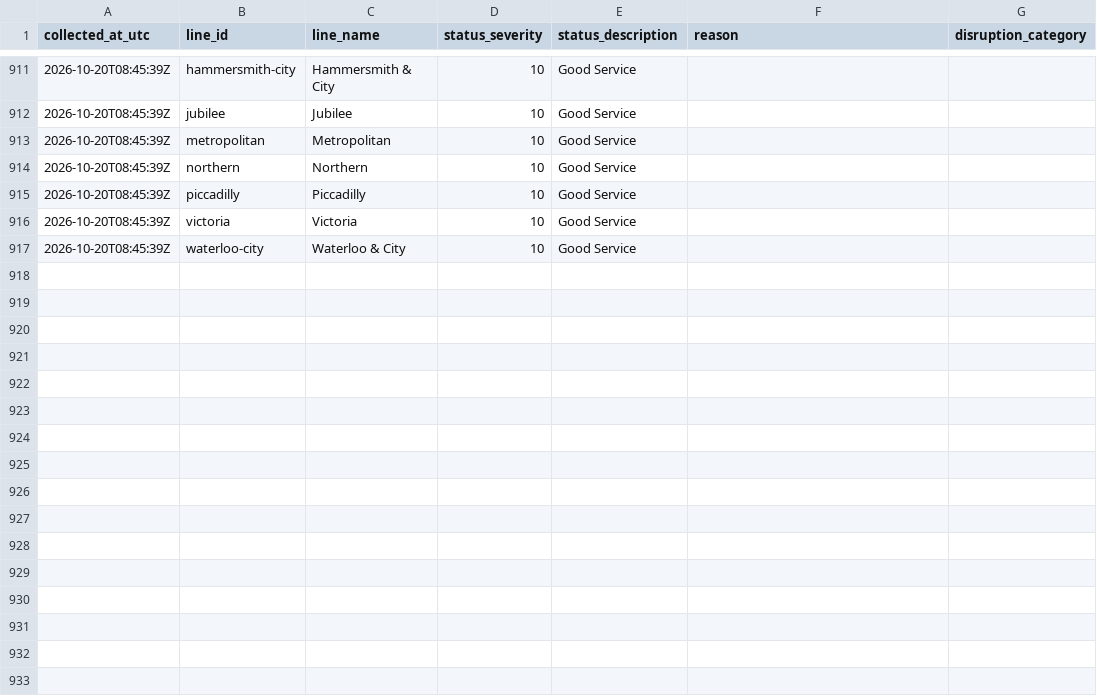
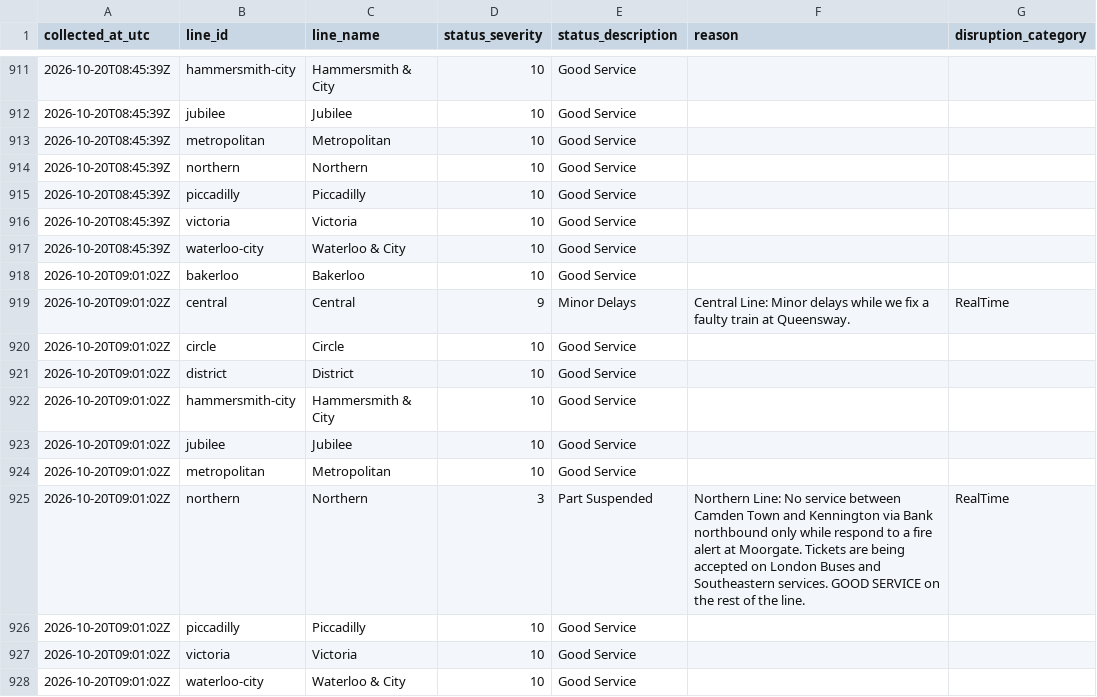
Before and after one commit to AJC-mdx/tfl-delay-analytics, a CSV file: data/tfl_live_status.csv, drawn as a sheet; only a part is shown, gaps mark what is left out.

```diff
--- a/data/tfl_live_status.csv
+++ b/data/tfl_live_status.csv
@@ -917 +917,12 @@ collected_at_utc,line_id,line_name,status_severity,status_description,reason,dis
 2026-10-20T08:45:39Z,waterloo-city,Waterloo & City,10,Good Service,,
+2026-10-20T09:01:02Z,bakerloo,Bakerloo,10,Good Service,,
+2026-10-20T09:01:02Z,central,Central,9,Minor Delays,Central Line: Minor delays while we fix a faulty train at Queensway.,RealTime
+2026-10-20T09:01:02Z,circle,Circle,10,Good Service,,
+2026-10-20T09:01:02Z,district,District,10,Good Service,,
+2026-10-20T09:01:02Z,hammersmith-city,Hammersmith & City,10,Good Service,,
+2026-10-20T09:01:02Z,jubilee,Jubilee,10,Good Service,,
+2026-10-20T09:01:02Z,metropolitan,Metropolitan,10,Good Service,,
+2026-10-20T09:01:02Z,northern,Northern,3,Part Suspended,Northern Line: No service between Camden Town and Kennington via Bank northbound only while respond to a fire alert at Moorgate. Tickets are being accepted on London Buses and Southeastern services. GOOD SERVICE on the rest of the line.,RealTime
+2026-10-20T09:01:02Z,piccadilly,Piccadilly,10,Good Service,,
+2026-10-20T09:01:02Z,victoria,Victoria,10,Good Service,,
+2026-10-20T09:01:02Z,waterloo-city,Waterloo & City,10,Good Service,,
```
